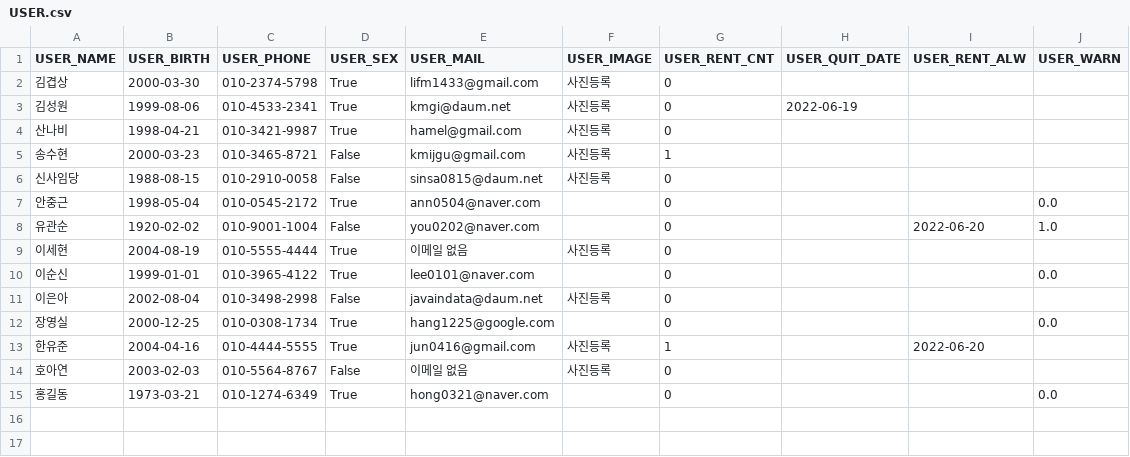
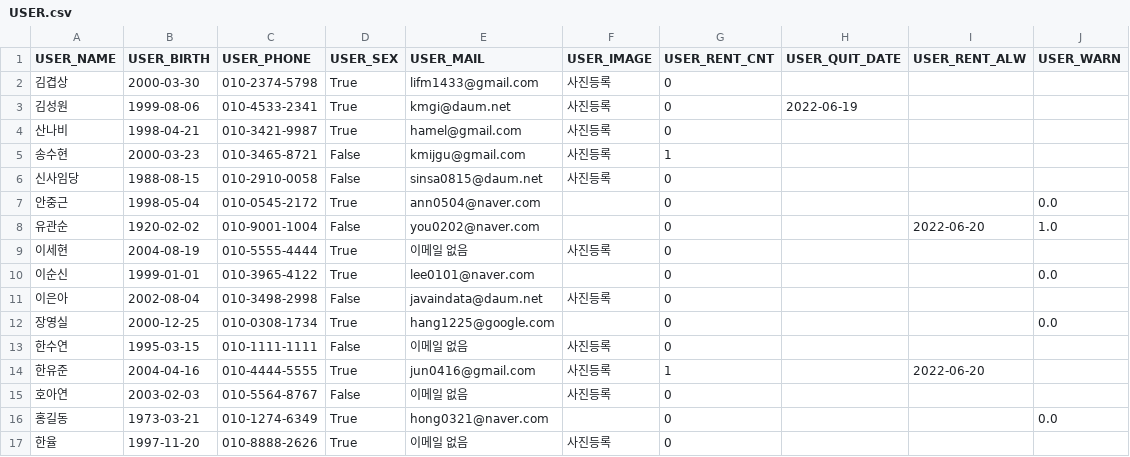
Before and after one commit to minjuuH/Flush-Team-Project, a CSV file: USER.csv, drawn as a sheet.

Commit message:
csv 파일 변경사항

```diff
--- a/USER.csv
+++ b/USER.csv
@@ -12,2 +12,3 @@ USER_NAME,USER_BIRTH,USER_PHONE,USER_SEX,USER_MAIL,USER_IMAGE,USER_RENT_CNT,USER
 장영실,2000-12-25,010-0308-1734,True,hang1225@google.com,,0,,,0.0
+한수연,1995-03-15,010-1111-1111,False,이메일 없음,사진등록,0,,,
 한유준,2004-04-16,010-4444-5555,True,jun0416@gmail.com,사진등록,1,,2022-06-20,
@@ -15 +16,2 @@ USER_NAME,USER_BIRTH,USER_PHONE,USER_SEX,USER_MAIL,USER_IMAGE,USER_RENT_CNT,USER
 홍길동,1973-03-21,010-1274-6349,True,hong0321@naver.com,,0,,,0.0
+한율,1997-11-20,010-8888-2626,True,이메일 없음,사진등록,0,,,
```
